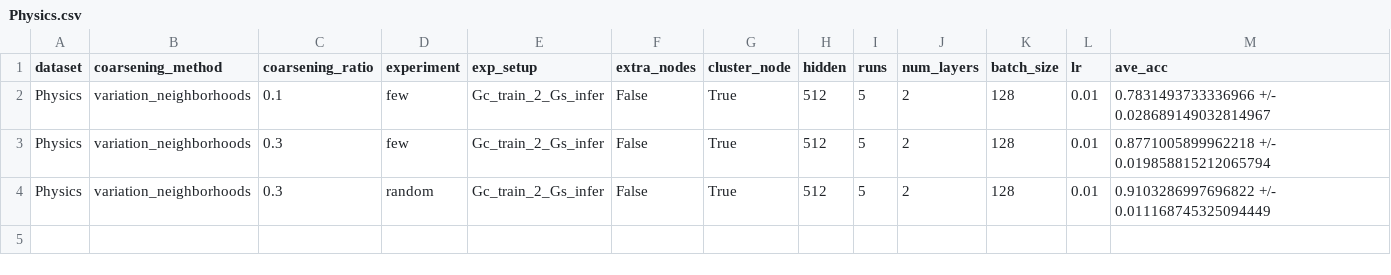
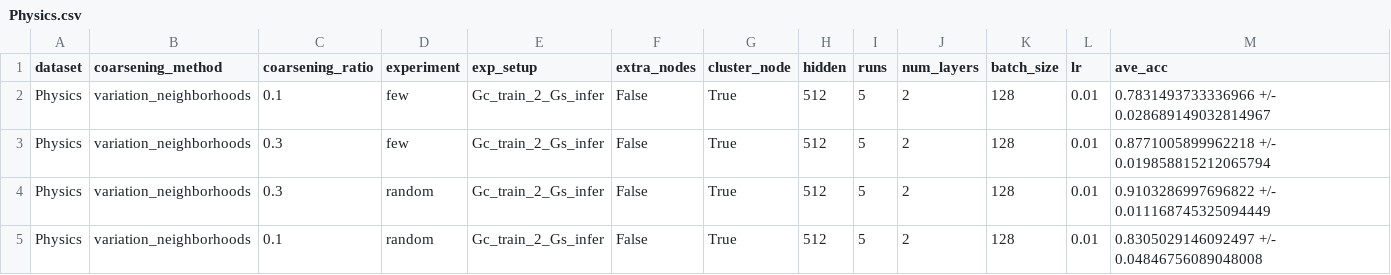
Before and after one commit to Roy-Shubhajit/FIT-GNN, a CSV file: results/Physics.csv, drawn as a sheet; only a part is shown; rows hold the shown columns only; the diff names each change by its address in the sheet, - before the commit and + after, or states it on an @@ line.

Commit message:
added results for Physics

```diff
--- a/results/Physics.csv
+++ b/results/Physics.csv
+row 5: Physics | variation_neighborhoods | 0.1 | random | Gc_train_2_Gs_infer | False | True | 512 | 5 | 2 | 128 | 0.01 | 0.8305029146092497 +/- 0.04846756089048008
```
Also changed, not shown: final_results/node_cls.csv, 10 other files.
